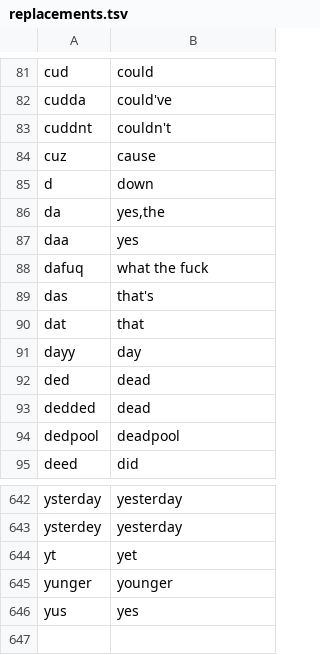
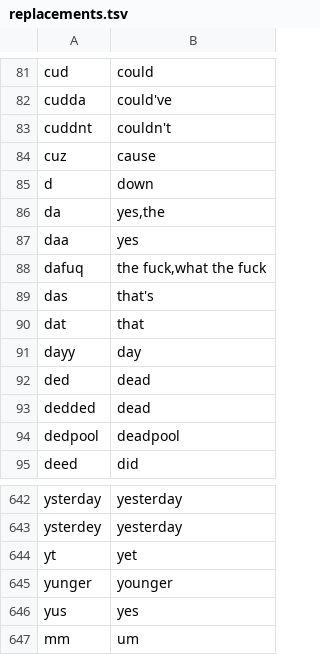
Before and after one commit to jonnyli1125/piemanese-translator, a TSV file: piemanese/tm/replacements.tsv, drawn as a sheet; only a part is shown, gaps mark what is left out.

Commit message:
Add TM data and replacements

```diff
--- a/piemanese/tm/replacements.tsv
+++ b/piemanese/tm/replacements.tsv
@@ -87,3 +87,3 @@ da	yes,the
 daa	yes
-dafuq	what the fuck
+dafuq	the fuck,what the fuck
 das	that's
@@ -646 +646,2 @@ yunger	younger
 yus	yes
+mm	um
```
Also changed, not shown: piemanese/tm/datasets/word_pairs/false/manual.tsv, piemanese/tm/datasets/word_pairs/true/manual_upweight.tsv, 1 other file.
